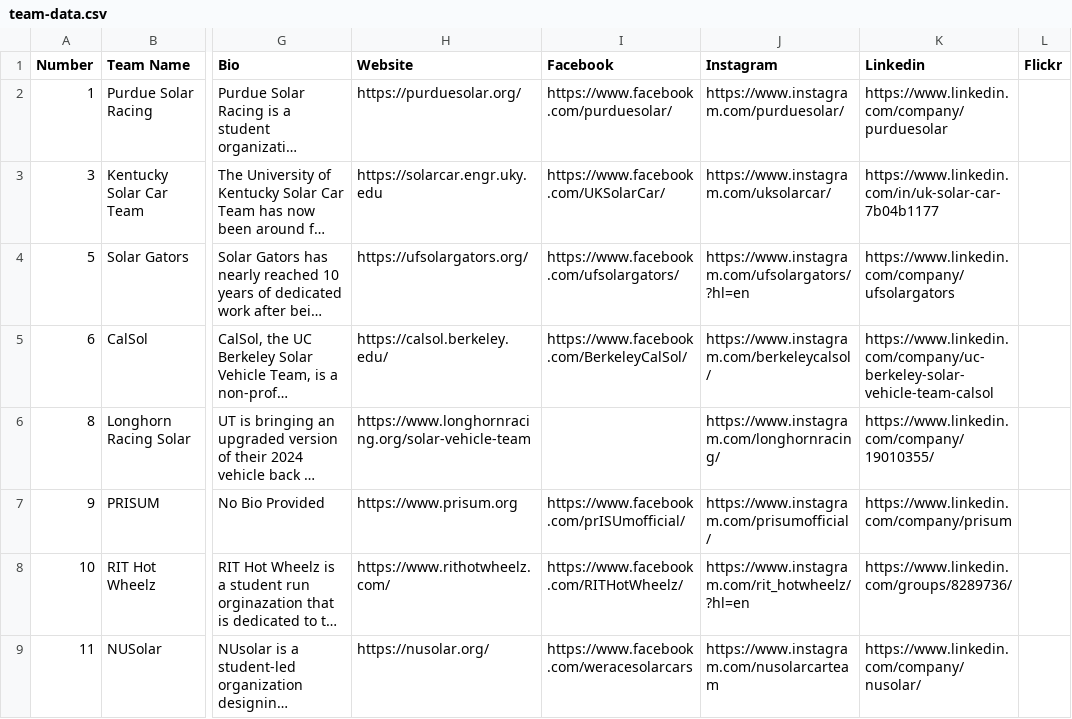
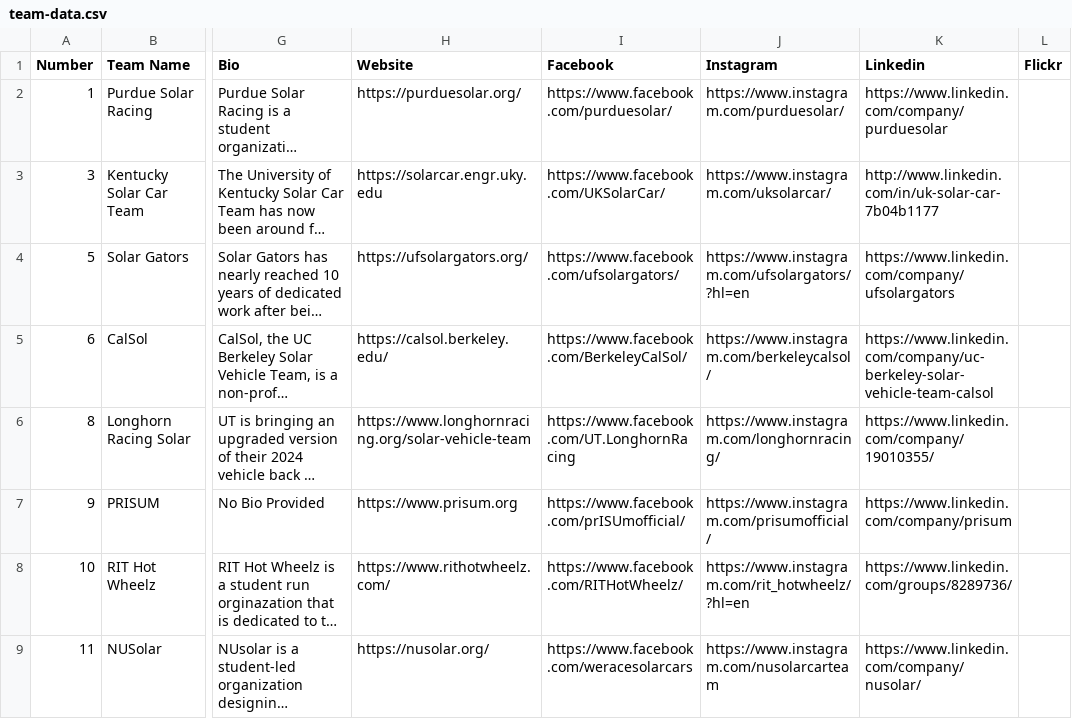
Before and after one commit to jtmullen/fsgp2025-teams, a CSV file: team-data.csv, drawn as a sheet; only a part is shown, gaps mark what is left out; long unchanged cells end in …; the diff covers the shown part only; the diff names each change by its address in the sheet, - before the commit and + after, or states it on an @@ line.

Commit message:
Updated links

```diff
--- a/team-data.csv
+++ b/team-data.csv
-K3 (Linkedin): https://www.linkedin.com/in/uk-solar-car-7b04b1177
+K3 (Linkedin): http://www.linkedin.com/in/uk-solar-car-7b04b1177
-I6 (Facebook): (empty)
+I6 (Facebook): https://www.facebook.com/UT.LonghornRacing
```
Also changed, not shown: 14 edited cells elsewhere in this file.
